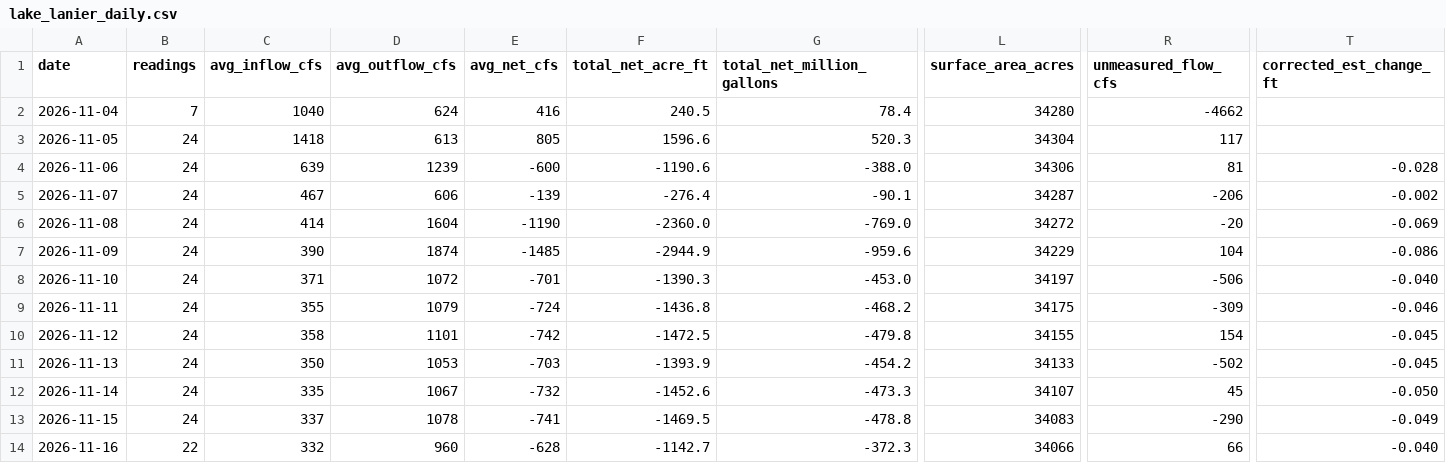
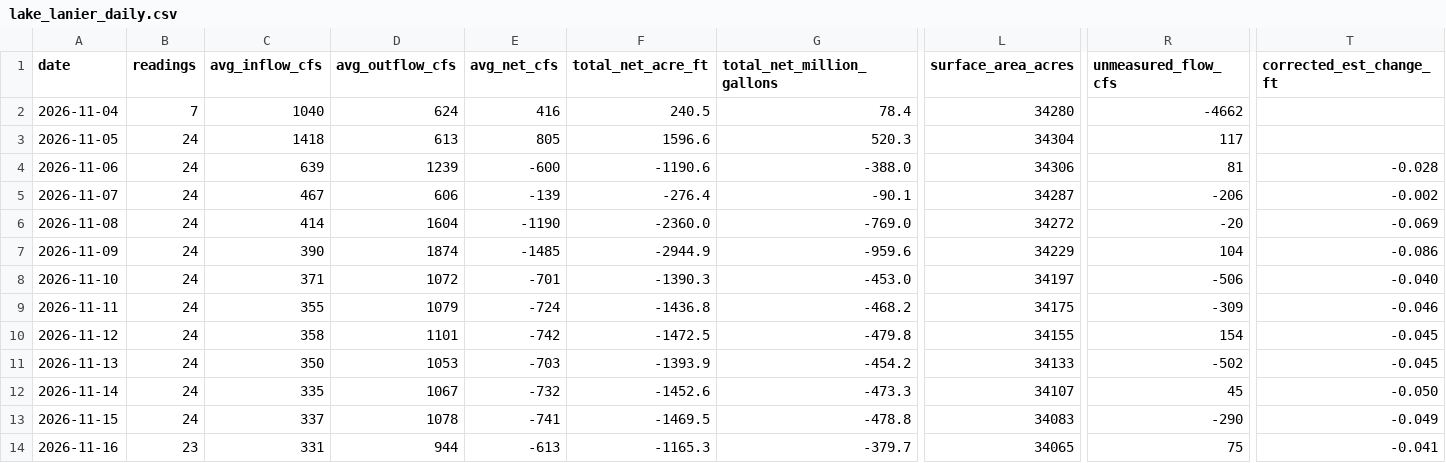
Before and after one commit to rjcanfield139-thwg/lake-lanier-logger, a CSV file: data/lake_lanier_daily.csv, drawn as a sheet; only a part is shown, gaps mark what is left out; the diff names each change by its address in the sheet, - before the commit and + after, or states it on an @@ line.

```diff
--- a/data/lake_lanier_daily.csv
+++ b/data/lake_lanier_daily.csv
-B14 (readings): 22
+B14 (readings): 23
-C14 (avg_inflow_cfs): 332
+C14 (avg_inflow_cfs): 331
-D14 (avg_outflow_cfs): 960
+D14 (avg_outflow_cfs): 944
-E14 (avg_net_cfs): -628
+E14 (avg_net_cfs): -613
-F14 (total_net_acre_ft): -1142.7
+F14 (total_net_acre_ft): -1165.3
-G14 (total_net_million_gallons): -372.3
+G14 (total_net_million_gallons): -379.7
-L14 (surface_area_acres): 34066
+L14 (surface_area_acres): 34065
-R14 (unmeasured_flow_cfs): 66
+R14 (unmeasured_flow_cfs): 75
-T14 (corrected_est_change_ft): -0.040
+T14 (corrected_est_change_ft): -0.041
```
Also changed, not shown: data/lake_lanier_log.csv.
